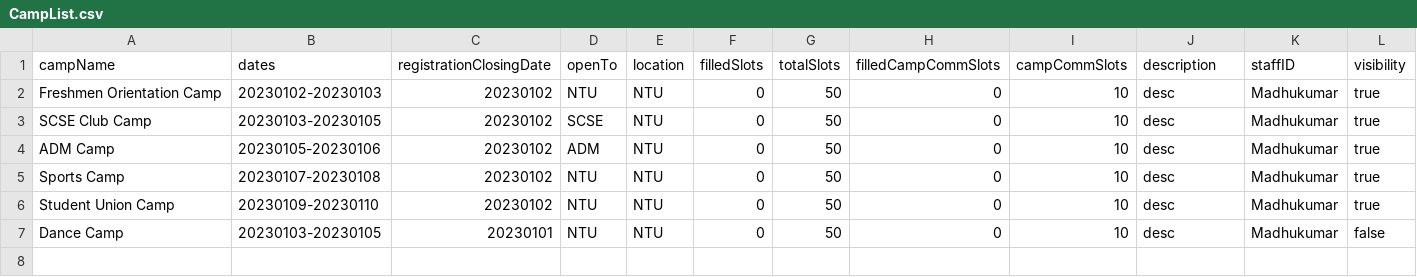
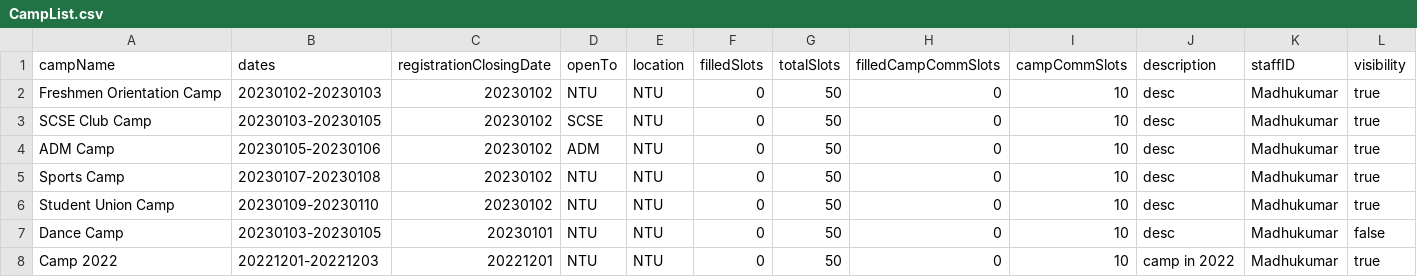
Before and after one commit to JeremyCEY/SC2002-Project, a CSV file: resources/CampList.csv, drawn as a sheet.

Commit message:
resetted data files

```diff
--- a/resources/CampList.csv
+++ b/resources/CampList.csv
@@ -7 +7,2 @@ Student Union Camp,20230109-20230110,20230102,NTU,NTU,0,50,0,10,desc,Madhukumar,
 Dance Camp,20230103-20230105,20230101,NTU,NTU,0,50,0,10,desc,Madhukumar,false
+Camp 2022,20221201-20221203,20221201,NTU,NTU,0,50,0,10,camp in 2022,Madhukumar,true
```
Also changed, not shown: 6 other files.
